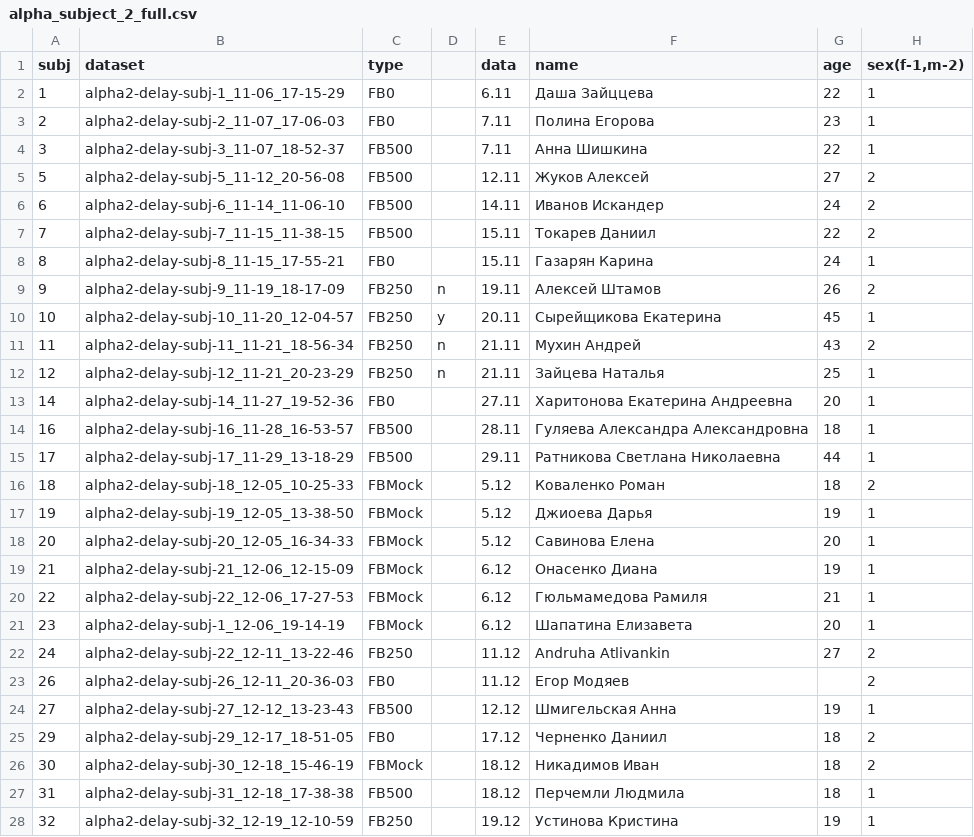
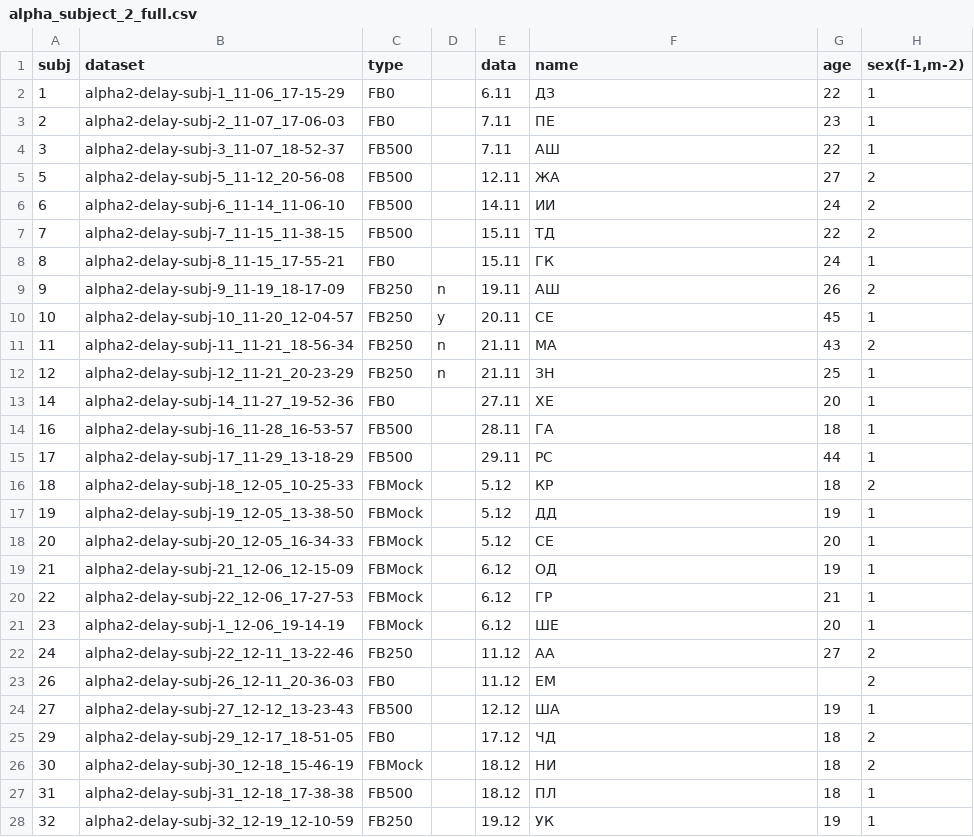
Before and after one commit to nikolaims/alpha_nfb_delay_second, a CSV file: data/alpha_subject_2_full.csv, drawn as a sheet; only a part is shown; the diff covers the shown part only; the diff names each change by its address in the sheet, - before the commit and + after, or states it on an @@ line.

Commit message:
Update alpha_subject_2_full.csv
subj list fix

```diff
--- a/data/alpha_subject_2_full.csv
+++ b/data/alpha_subject_2_full.csv
-F2 (name): Даша Зайццева
+F2 (name): ДЗ
-F3 (name): Полина Егорова
+F3 (name): ПЕ
-F4 (name): Анна Шишкина
+F4 (name): АШ
-F5 (name): Жуков Алексей
+F5 (name): ЖА
-F6 (name): Иванов Искандер
+F6 (name): ИИ
-F7 (name): Токарев Даниил
+F7 (name): ТД
-F8 (name): Газарян Карина
+F8 (name): ГК
-F9 (name): Алексей Штамов
+F9 (name): АШ
-F10 (name): Сырейщикова Екатерина
+F10 (name): СЕ
-F11 (name): Мухин Андрей
+F11 (name): МА
-F12 (name): Зайцева Наталья
+F12 (name): ЗН
-F13 (name): Харитонова Екатерина Андреевна
+F13 (name): ХЕ
-F14 (name): Гуляева Александра Александровна
+F14 (name): ГА
-F15 (name): Ратникова Светлана Николаевна
+F15 (name): РС
-F16 (name): Коваленко Роман
+F16 (name): КР
-F17 (name): Джиоева Дарья
+F17 (name): ДД
-F18 (name): Савинова Елена
+F18 (name): СЕ
-F19 (name): Онасенко Диана
+F19 (name): ОД
-F20 (name): Гюльмамедова Рамиля
+F20 (name): ГР
-F21 (name): Шапатина Елизавета
+F21 (name): ШЕ
-F22 (name): Andruha Atlivankin
+F22 (name): AA
-F23 (name): Егор Модяев
+F23 (name): ЕМ
-F24 (name): Шмигельская Анна
+F24 (name): ША
-F25 (name): Черненко Даниил
+F25 (name): ЧД
-F26 (name): Никадимов Иван
+F26 (name): НИ
-F27 (name): Перчемли Людмила
+F27 (name): ПЛ
-F28 (name): Устинова Кристина
+F28 (name): УК
```
Also changed, not shown: 15 edited cells elsewhere in this file.
